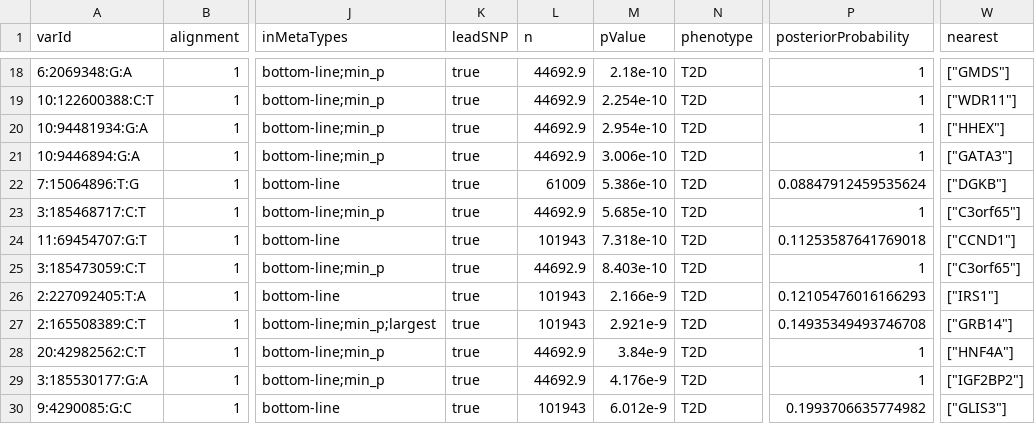
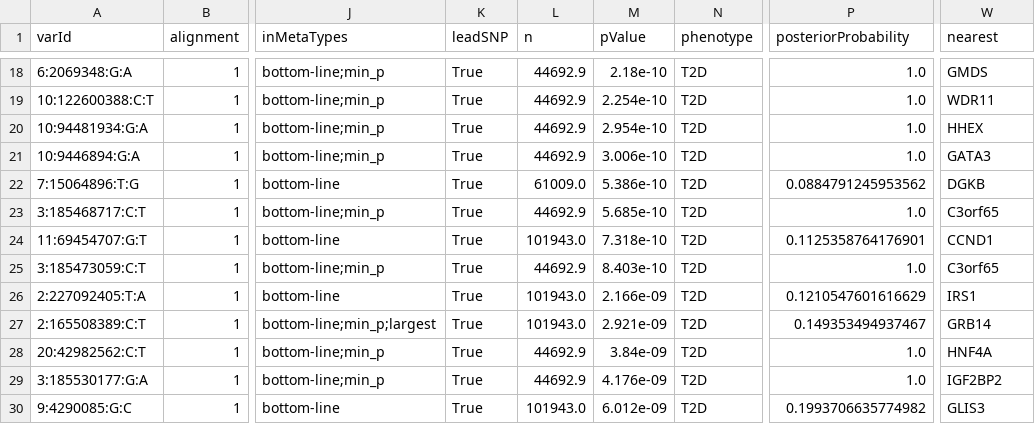
Before and after one commit to RJMcC1/Bio-727, a TSV file: associations.tsv, drawn as a sheet; only a part is shown, gaps mark what is left out; the diff covers the shown part only; the diff names each change by its address in the sheet, - before the commit and + after, or states it on an @@ line.

```diff
--- a/associations.tsv
+++ b/associations.tsv
-K18:K30 (leadSNP): true
+K18:K30 (leadSNP): True
-P18:P21 (posteriorProbability): 1
+P18:P21 (posteriorProbability): 1.0
-W18 (nearest): ["GMDS"]
+W18 (nearest): GMDS
-W19 (nearest): ["WDR11"]
+W19 (nearest): WDR11
-W20 (nearest): ["HHEX"]
+W20 (nearest): HHEX
-W21 (nearest): ["GATA3"]
+W21 (nearest): GATA3
-L22 (n): 61009
+L22 (n): 61009.0
-P22 (posteriorProbability): 0.08847912459535624
+P22 (posteriorProbability): 0.0884791245953562
-W22 (nearest): ["DGKB"]
+W22 (nearest): DGKB
-P23 (posteriorProbability): 1
+P23 (posteriorProbability): 1.0
-W23 (nearest): ["C3orf65"]
+W23 (nearest): C3orf65
-L24 (n): 101943
+L24 (n): 101943.0
-P24 (posteriorProbability): 0.11253587641769018
+P24 (posteriorProbability): 0.1125358764176901
-W24 (nearest): ["CCND1"]
+W24 (nearest): CCND1
-P25 (posteriorProbability): 1
+P25 (posteriorProbability): 1.0
-W25 (nearest): ["C3orf65"]
+W25 (nearest): C3orf65
-L26:L27 (n): 101943
+L26:L27 (n): 101943.0
-M26 (pValue): 2.166e-9
+M26 (pValue): 2.166e-09
-P26 (posteriorProbability): 0.12105476016166293
+P26 (posteriorProbability): 0.1210547601616629
-W26 (nearest): ["IRS1"]
+W26 (nearest): IRS1
-M27 (pValue): 2.921e-9
+M27 (pValue): 2.921e-09
-P27 (posteriorProbability): 0.14935349493746708
+P27 (posteriorProbability): 0.149353494937467
-W27 (nearest): ["GRB14"]
+W27 (nearest): GRB14
-M28 (pValue): 3.84e-9
+M28 (pValue): 3.84e-09
-P28:P29 (posteriorProbability): 1
+P28:P29 (posteriorProbability): 1.0
-W28 (nearest): ["HNF4A"]
+W28 (nearest): HNF4A
-M29 (pValue): 4.176e-9
+M29 (pValue): 4.176e-09
-W29 (nearest): ["IGF2BP2"]
+W29 (nearest): IGF2BP2
-L30 (n): 101943
+L30 (n): 101943.0
-M30 (pValue): 6.012e-9
+M30 (pValue): 6.012e-09
-W30 (nearest): ["GLIS3"]
+W30 (nearest): GLIS3
```
Also changed, not shown: 89 edited cells elsewhere in this file.
